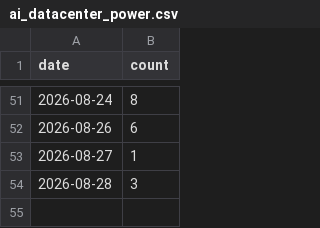
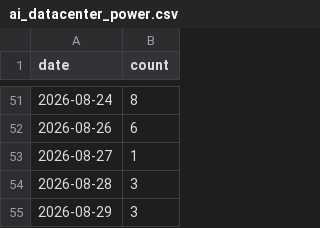
Before and after one commit to jiwonsea/news-narrative-tracker, a CSV file: data/forward/ai_datacenter_power.csv, drawn as a sheet; only a part is shown, gaps mark what is left out; the diff names each change by its address in the sheet, - before the commit and + after, or states it on an @@ line.

```diff
--- a/data/forward/ai_datacenter_power.csv
+++ b/data/forward/ai_datacenter_power.csv
+row 55: 2026-08-29 | 3
```
Also changed, not shown: data/forward/hbm_memory.csv, data/forward/smr_nuclear.csv, 3 other files.
